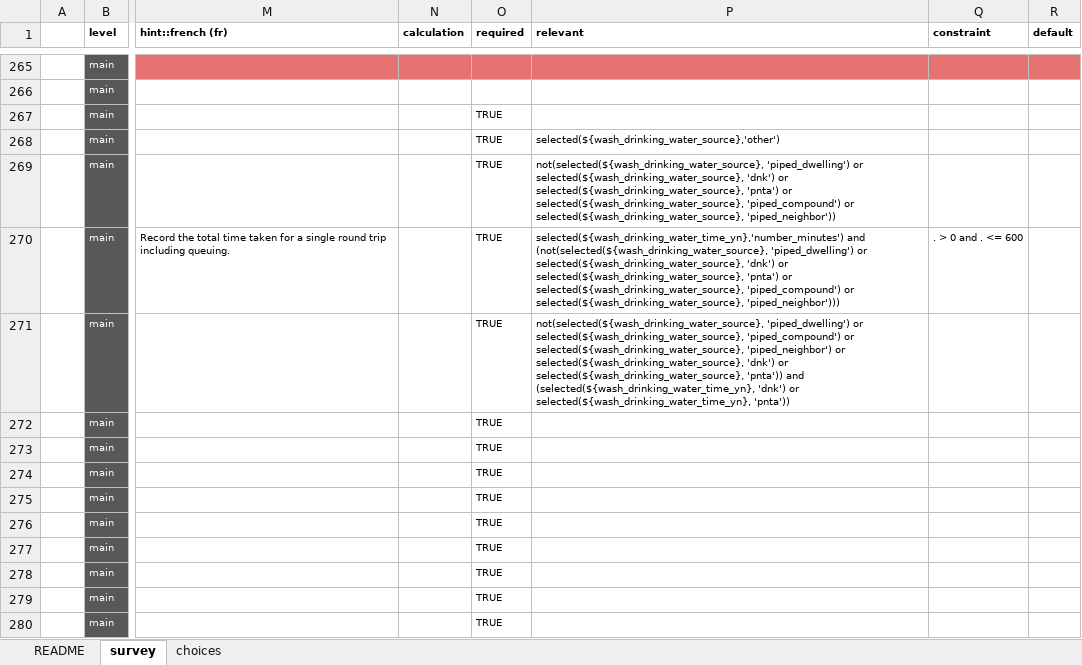
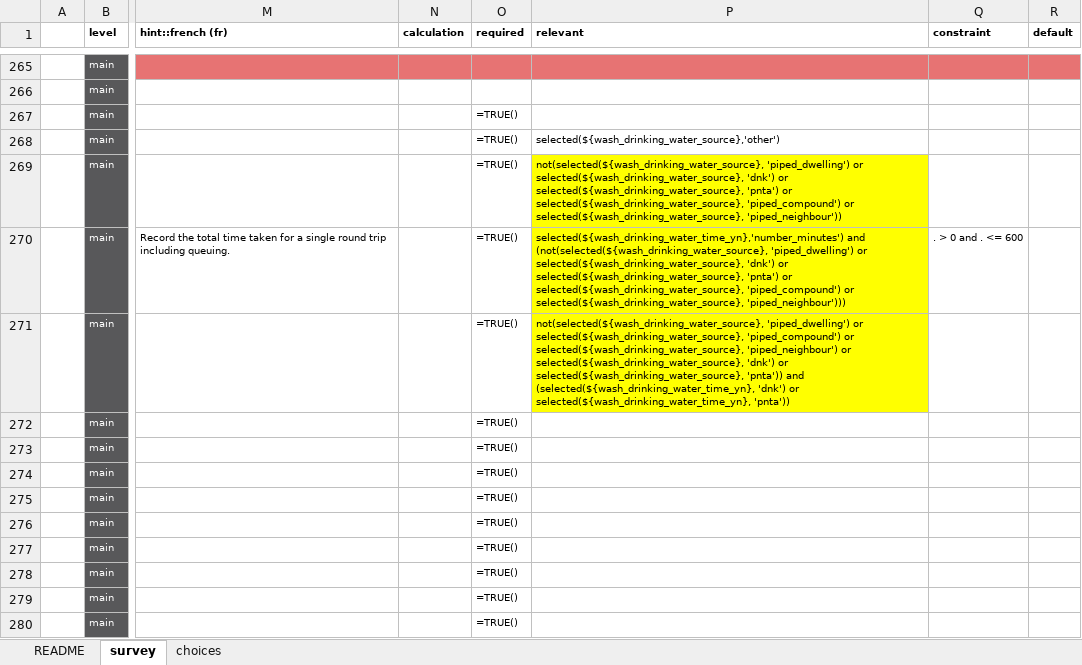
Before and after one commit to impact-initiatives/idem, an Excel workbook: inst/extdata/form.xlsx, sheet survey, drawn as a sheet; only a part is shown, gaps mark what is left out; values as stored, in another font and other column widths than the file's, no borders; formulas without a stored value are shown as written; conditional formats not drawn; the diff covers the shown part only; the diff names each change by its address in the sheet, - before the commit and + after, or states it on an @@ line.

```diff
--- a/inst/extdata/form.xlsx (sheet survey)
+++ b/inst/extdata/form.xlsx (sheet survey)
-O267:O280 (required): TRUE
+O267:O280 (required): =TRUE()
-P269 (relevant): …or selected(${wash_drinking_water_source}, 'piped_neighbor'))
+P269 (relevant): …or selected(${wash_drinking_water_source}, 'piped_neighbour'))
-P269:P271 fill: none
+P269:P271 fill: #FFFF00
-P270 (relevant): …or selected(${wash_drinking_water_source}, 'piped_neighbor')))
+P270 (relevant): …or selected(${wash_drinking_water_source}, 'piped_neighbour')))
-P271 (relevant): …or selected(${wash_drinking_water_source}, 'piped_neighbor') or selected(${wash_drinking_water_source},…
+P271 (relevant): …or selected(${wash_drinking_water_source}, 'piped_neighbour') or selected(${wash_drinking_water_source},…
```
Also changed, not shown: 378 edited cells and cell formats elsewhere in this sheet, sheet choices, 7 other files.
